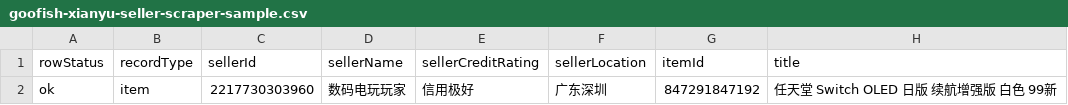
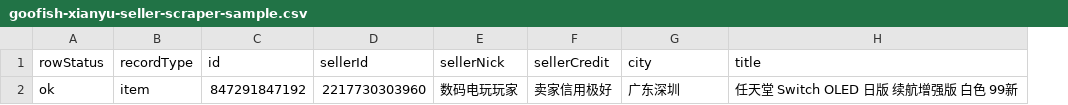
Before and after one commit to unitbytes/Goofish-Sellers-Reviews-Scraper, a CSV file: samples/goofish-xianyu-seller-scraper-sample.csv, drawn as a sheet; only a part is shown; removed rows and columns are numbered as before the commit, all else as after; the diff names each change by its address in the sheet, - before the commit and + after, or states it on an @@ line.

```diff
--- a/samples/goofish-xianyu-seller-scraper-sample.csv
+++ b/samples/goofish-xianyu-seller-scraper-sample.csv
+column C (id), row 2: 847291847192
-column E (sellerCreditRating), row 2: 信用极好
+column F (sellerCredit), row 2: 卖家信用极好
-column G (itemId), row 2: 847291847192
-E1: sellerName
+E1: sellerNick
-G1: sellerLocation
+G1: city
```
Also changed, not shown: 4 other files.
